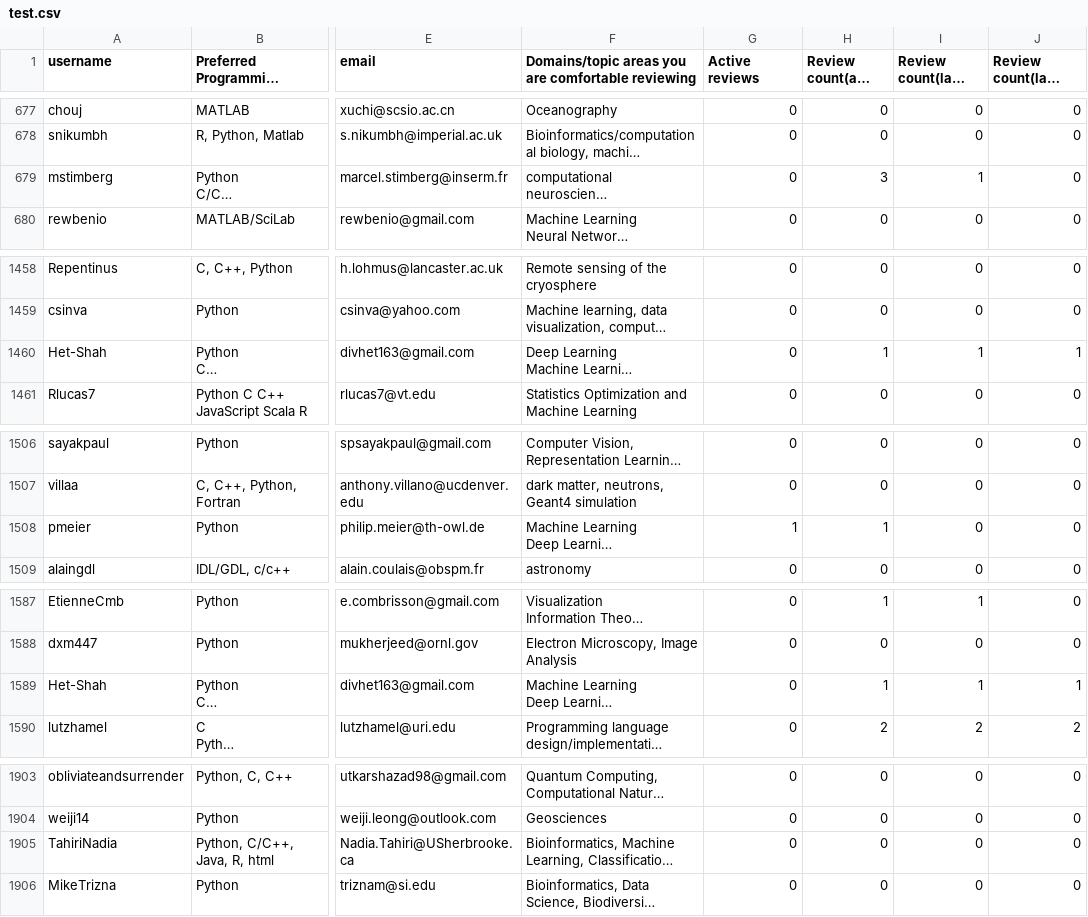
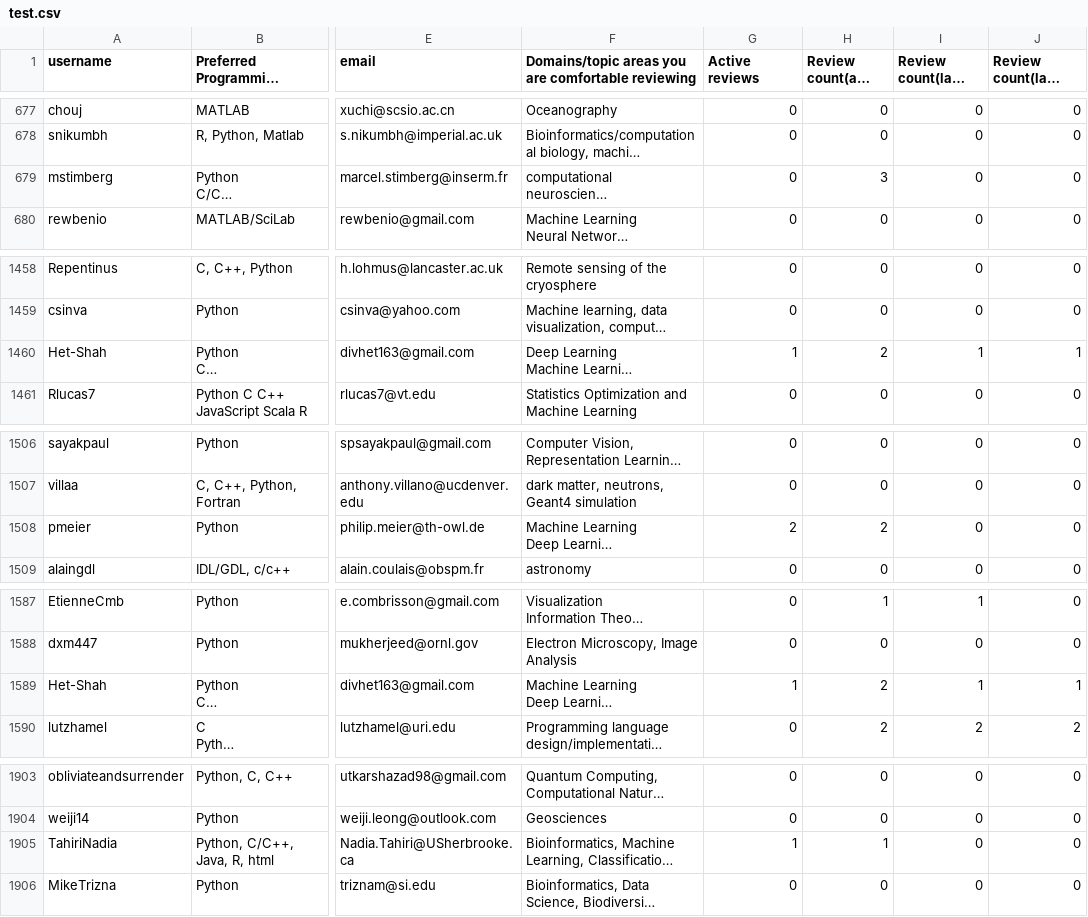
Before and after one commit to arjunsavel/CV, a CSV file: scripts/test.csv, drawn as a sheet; only a part is shown, gaps mark what is left out; long unchanged cells end in …; the diff covers the shown part only; the diff names each change by its address in the sheet, - before the commit and + after, or states it on an @@ line.

```diff
--- a/scripts/test.csv
+++ b/scripts/test.csv
-I679 (Review count(last year)): 1
+I679 (Review count(last year)): 0
-G1460 (Active reviews): 0
+G1460 (Active reviews): 1
-H1460 (Review count(all time)): 1
+H1460 (Review count(all time)): 2
-G1508 (Active reviews): 1
+G1508 (Active reviews): 2
-H1508 (Review count(all time)): 1
+H1508 (Review count(all time)): 2
-G1589 (Active reviews): 0
+G1589 (Active reviews): 1
-H1589 (Review count(all time)): 1
+H1589 (Review count(all time)): 2
-G1905 (Active reviews): 0
+G1905 (Active reviews): 1
-H1905 (Review count(all time)): 0
+H1905 (Review count(all time)): 1
```
Also changed, not shown: 2 edited cells elsewhere in this file.
